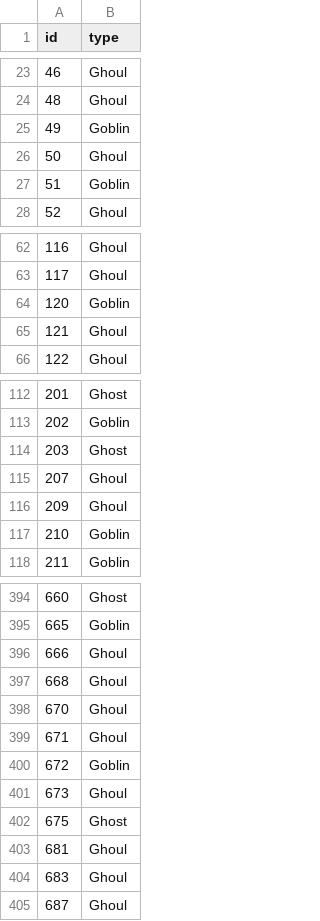
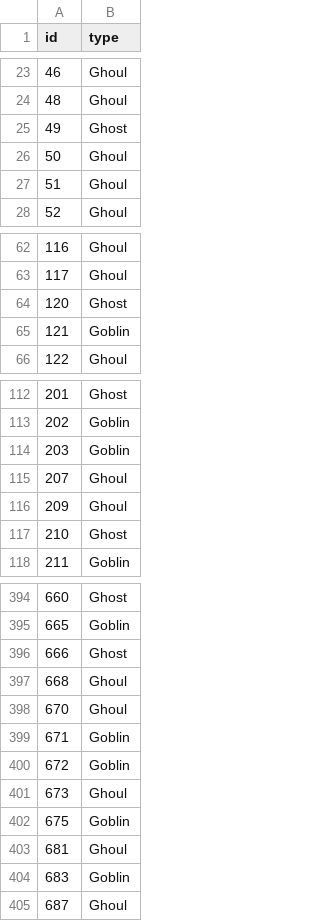
Before and after one commit to serafm/ML-Data-Classification-Algorithms, a CSV file: TestReportNeuralNetwork.csv, drawn as a sheet; only a part is shown, gaps mark what is left out; the diff covers the shown part only.

```diff
--- a/TestReportNeuralNetwork.csv
+++ b/TestReportNeuralNetwork.csv
@@ -24,5 +24,5 @@ id,type
 48,Ghoul
-49,Goblin
+49,Ghost
 50,Ghoul
-51,Goblin
+51,Ghoul
 52,Ghoul
@@ -63,4 +63,4 @@ id,type
 117,Ghoul
-120,Goblin
-121,Ghoul
+120,Ghost
+121,Goblin
 122,Ghoul
@@ -113,6 +113,6 @@ id,type
 202,Goblin
-203,Ghost
+203,Goblin
 207,Ghoul
 209,Ghoul
-210,Goblin
+210,Ghost
 211,Goblin
@@ -395,11 +395,11 @@ id,type
 665,Goblin
-666,Ghoul
+666,Ghost
 668,Ghoul
 670,Ghoul
-671,Ghoul
+671,Goblin
 672,Goblin
 673,Ghoul
-675,Ghost
+675,Goblin
 681,Ghoul
-683,Ghoul
+683,Goblin
 687,Ghoul
```
Also changed, not shown: 40 edited cells elsewhere in this file, TestReportSVMGaussian.csv, 5 other files.
